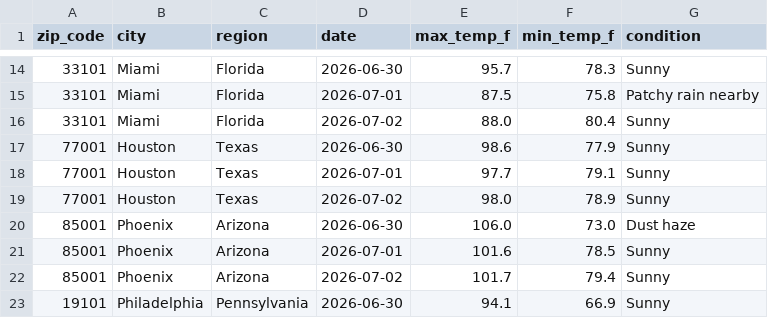
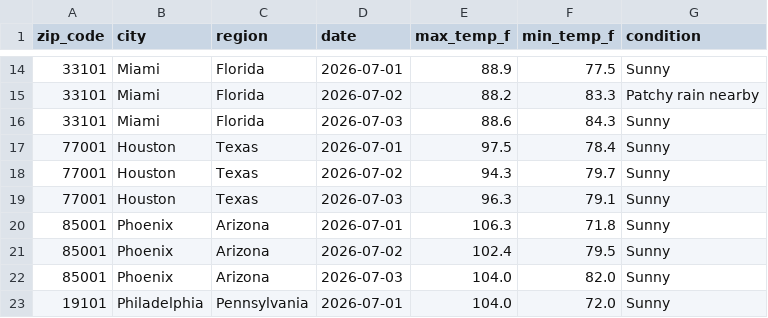
Before and after one commit to lontok/weather-api-pipeline-test, a CSV file: weather_data.csv, drawn as a sheet; only a part is shown, gaps mark what is left out; the diff covers the shown part only.

```diff
--- a/weather_data.csv
+++ b/weather_data.csv
@@ -14,10 +14,10 @@ zip_code,city,region,date,max_temp_f,min_temp_f,condition
-33101,Miami,Florida,2026-06-30,95.7,78.3,Sunny
-33101,Miami,Florida,2026-07-01,87.5,75.8,Patchy rain nearby
-33101,Miami,Florida,2026-07-02,88.0,80.4,Sunny
-77001,Houston,Texas,2026-06-30,98.6,77.9,Sunny
-77001,Houston,Texas,2026-07-01,97.7,79.1,Sunny
-77001,Houston,Texas,2026-07-02,98.0,78.9,Sunny
-85001,Phoenix,Arizona,2026-06-30,106.0,73.0,Dust haze
-85001,Phoenix,Arizona,2026-07-01,101.6,78.5,Sunny
-85001,Phoenix,Arizona,2026-07-02,101.7,79.4,Sunny
-19101,Philadelphia,Pennsylvania,2026-06-30,94.1,66.9,Sunny
+33101,Miami,Florida,2026-07-01,88.9,77.5,Sunny
+33101,Miami,Florida,2026-07-02,88.2,83.3,Patchy rain nearby
+33101,Miami,Florida,2026-07-03,88.6,84.3,Sunny
+77001,Houston,Texas,2026-07-01,97.5,78.4,Sunny
+77001,Houston,Texas,2026-07-02,94.3,79.7,Sunny
+77001,Houston,Texas,2026-07-03,96.3,79.1,Sunny
+85001,Phoenix,Arizona,2026-07-01,106.3,71.8,Sunny
+85001,Phoenix,Arizona,2026-07-02,102.4,79.5,Sunny
+85001,Phoenix,Arizona,2026-07-03,104.0,82.0,Sunny
+19101,Philadelphia,Pennsylvania,2026-07-01,104.0,72.0,Sunny
```
Also changed, not shown: 1 added row, 1 removed row and 145 edited cells elsewhere in this file.
